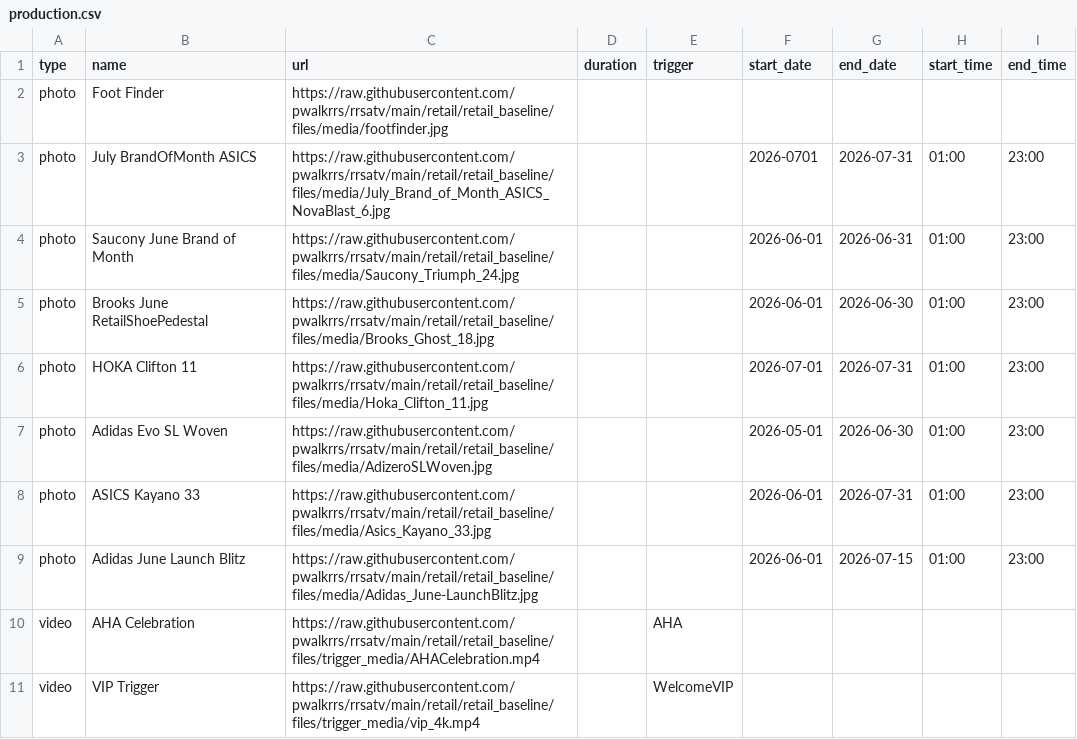
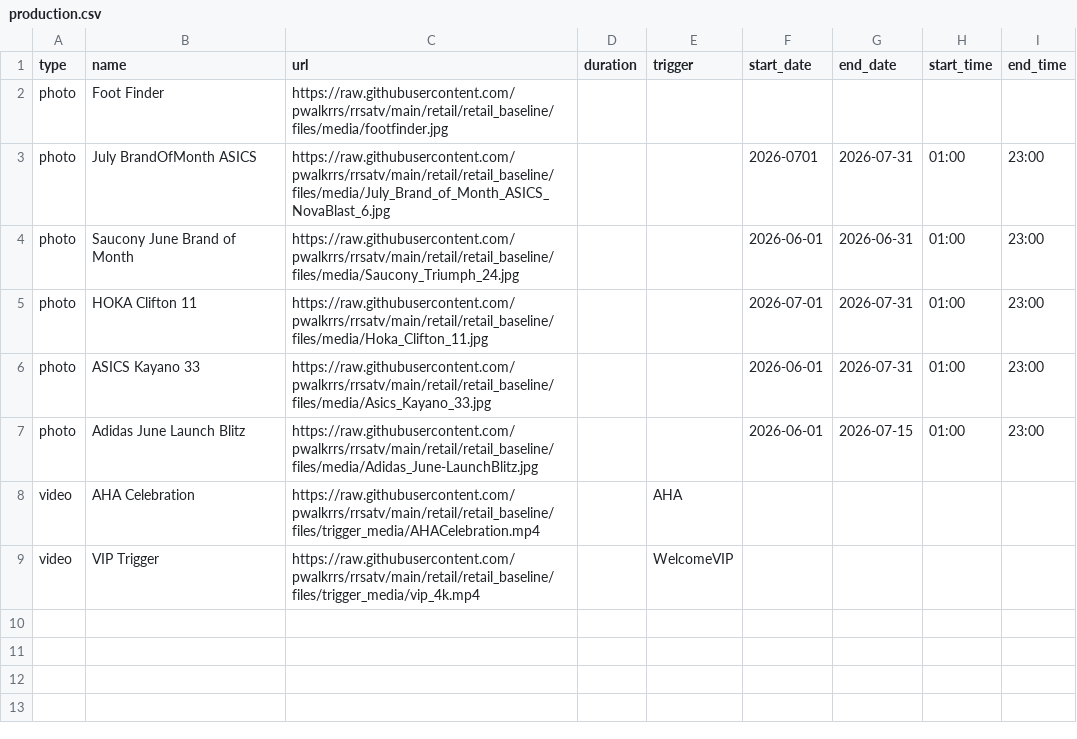
Before and after one commit to pwalkrrs/rrsatv, a CSV file: retail/retail_baseline/csv/pupcast/production.csv, drawn as a sheet; the diff names each change by its address in the sheet, - before the commit and + after, or states it on an @@ line.

Commit message:
Update production.csv

```diff
--- a/retail/retail_baseline/csv/pupcast/production.csv
+++ b/retail/retail_baseline/csv/pupcast/production.csv
-row 5: photo | Brooks June RetailShoePedestal | https://raw.githubusercontent.com/pwalkrrs/rrsatv/main/retail/retail_baseline/files/media/Brooks_Ghost_18.jpg |  |  | 2026-06-01 | 2026-06-30 | 01:00 | 23:00
-row 7: photo | Adidas Evo SL Woven | https://raw.githubusercontent.com/pwalkrrs/rrsatv/main/retail/retail_baseline/files/media/AdizeroSLWoven.jpg |  |  | 2026-05-01 | 2026-06-30 | 01:00 | 23:00
```
